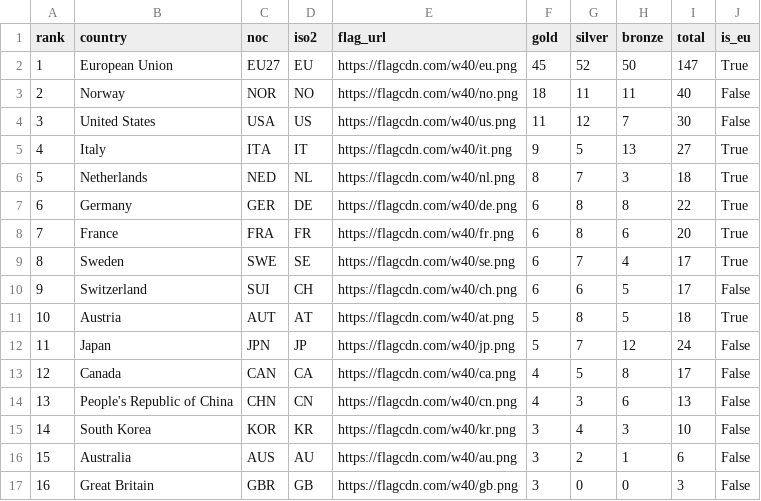
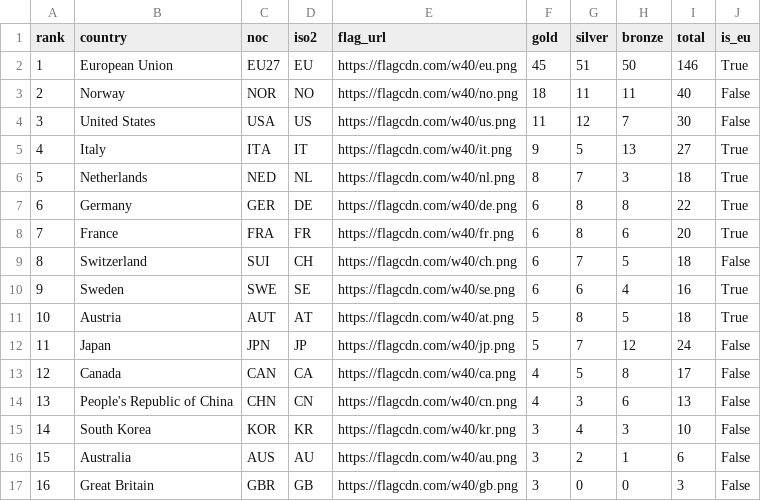
Before and after one commit to Eddimed/medal_table_tweaked, a CSV file: data/medals_eu.csv, drawn as a sheet; only a part is shown.

```diff
--- a/data/medals_eu.csv
+++ b/data/medals_eu.csv
@@ -1,3 +1,3 @@
 rank,country,noc,iso2,flag_url,gold,silver,bronze,total,is_eu
-1,European Union,EU27,EU,https://flagcdn.com/w40/eu.png,45,52,50,147,True
+1,European Union,EU27,EU,https://flagcdn.com/w40/eu.png,45,51,50,146,True
 2,Norway,NOR,NO,https://flagcdn.com/w40/no.png,18,11,11,40,False
@@ -8,4 +8,4 @@ rank,country,noc,iso2,flag_url,gold,silver,bronze,total,is_eu
 7,France,FRA,FR,https://flagcdn.com/w40/fr.png,6,8,6,20,True
-8,Sweden,SWE,SE,https://flagcdn.com/w40/se.png,6,7,4,17,True
-9,Switzerland,SUI,CH,https://flagcdn.com/w40/ch.png,6,6,5,17,False
+8,Switzerland,SUI,CH,https://flagcdn.com/w40/ch.png,6,7,5,18,False
+9,Sweden,SWE,SE,https://flagcdn.com/w40/se.png,6,6,4,16,True
 10,Austria,AUT,AT,https://flagcdn.com/w40/at.png,5,8,5,18,True
```
Also changed, not shown: 2 other files.
